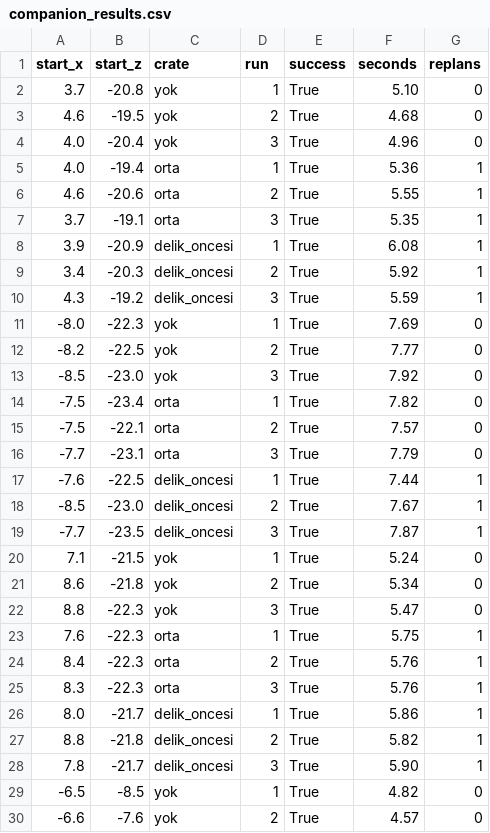
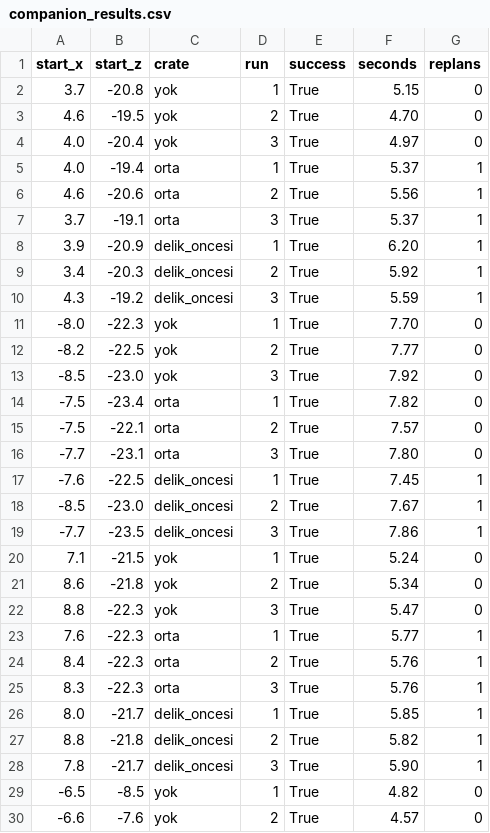
Before and after one commit to serifealeynaon/YazLab1-Proje1, a CSV file: TestResults/companion_results.csv, drawn as a sheet; only a part is shown; the diff covers the shown part only.

```diff
--- a/TestResults/companion_results.csv
+++ b/TestResults/companion_results.csv
@@ -1,12 +1,12 @@
 start_x,start_z,crate,run,success,seconds,replans
-3.7,-20.8,yok,1,True,5.10,0
-4.6,-19.5,yok,2,True,4.68,0
-4.0,-20.4,yok,3,True,4.96,0
-4.0,-19.4,orta,1,True,5.36,1
-4.6,-20.6,orta,2,True,5.55,1
-3.7,-19.1,orta,3,True,5.35,1
-3.9,-20.9,delik_oncesi,1,True,6.08,1
+3.7,-20.8,yok,1,True,5.15,0
+4.6,-19.5,yok,2,True,4.70,0
+4.0,-20.4,yok,3,True,4.97,0
+4.0,-19.4,orta,1,True,5.37,1
+4.6,-20.6,orta,2,True,5.56,1
+3.7,-19.1,orta,3,True,5.37,1
+3.9,-20.9,delik_oncesi,1,True,6.20,1
 3.4,-20.3,delik_oncesi,2,True,5.92,1
 4.3,-19.2,delik_oncesi,3,True,5.59,1
--8.0,-22.3,yok,1,True,7.69,0
+-8.0,-22.3,yok,1,True,7.70,0
 -8.2,-22.5,yok,2,True,7.77,0
@@ -15,6 +15,6 @@ start_x,start_z,crate,run,success,seconds,replans
 -7.5,-22.1,orta,2,True,7.57,0
--7.7,-23.1,orta,3,True,7.79,0
--7.6,-22.5,delik_oncesi,1,True,7.44,1
+-7.7,-23.1,orta,3,True,7.80,0
+-7.6,-22.5,delik_oncesi,1,True,7.45,1
 -8.5,-23.0,delik_oncesi,2,True,7.67,1
--7.7,-23.5,delik_oncesi,3,True,7.87,1
+-7.7,-23.5,delik_oncesi,3,True,7.86,1
 7.1,-21.5,yok,1,True,5.24,0
@@ -22,6 +22,6 @@ start_x,start_z,crate,run,success,seconds,replans
 8.8,-22.3,yok,3,True,5.47,0
-7.6,-22.3,orta,1,True,5.75,1
+7.6,-22.3,orta,1,True,5.77,1
 8.4,-22.3,orta,2,True,5.76,1
 8.3,-22.3,orta,3,True,5.76,1
-8.0,-21.7,delik_oncesi,1,True,5.86,1
+8.0,-21.7,delik_oncesi,1,True,5.85,1
 8.8,-21.8,delik_oncesi,2,True,5.82,1
```
Also changed, not shown: 7 edited cells elsewhere in this file, TestResults/dialogue_results.tsv, 12 other files.
